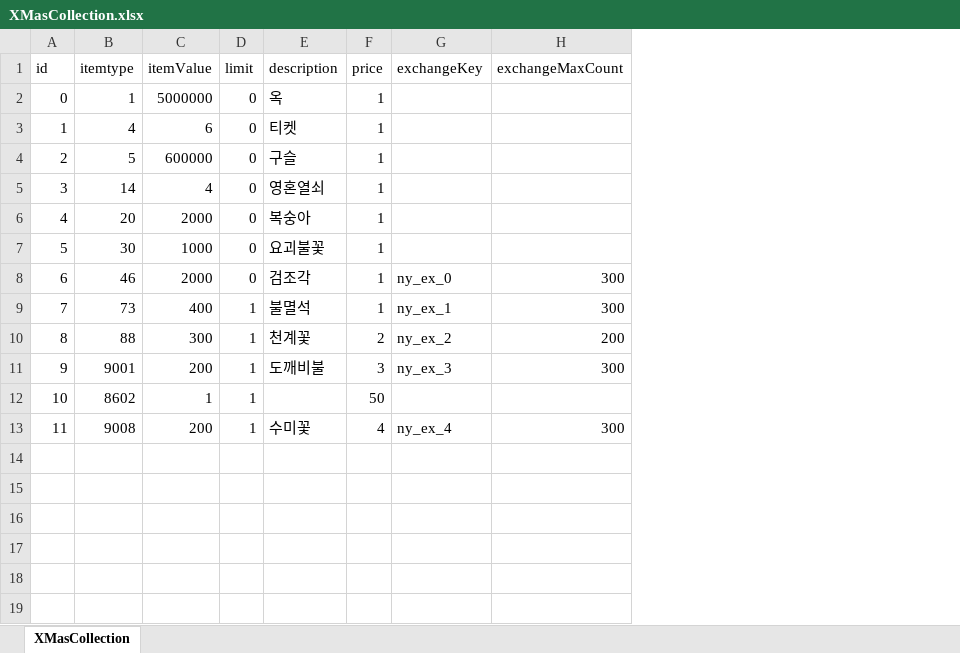
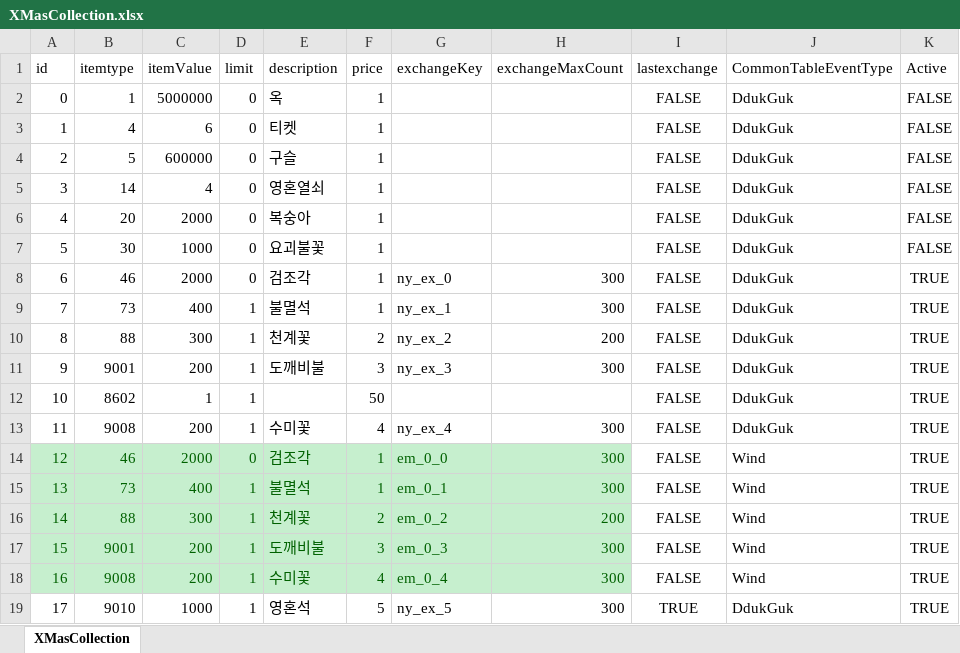
Before and after one commit to luckyzwei/Yosaki, an Excel workbook: Assets/06.Table/XMasCollection.xlsx, sheet XMasCollection, drawn as a sheet; values as stored, in another font and other column widths than the file's, no borders; the diff names each change by its address in the sheet, - before the commit and + after, or states it on an @@ line.

```diff
--- a/Assets/06.Table/XMasCollection.xlsx (sheet XMasCollection)
+++ b/Assets/06.Table/XMasCollection.xlsx (sheet XMasCollection)
+column I (lastexchange), rows 2-13: all FALSE
+column J (CommonTableEventType), rows 2-13: all DdukGuk
+column K (Active), rows 2-13: FALSE | FALSE | FALSE | FALSE | FALSE | FALSE | TRUE | TRUE | TRUE | TRUE | TRUE | TRUE
+row 14: 12 | 46 | 2000 | 0 | 검조각 | 1 | em_0_0 | 300 | FALSE | Wind | TRUE
+row 15: 13 | 73 | 400 | 1 | 불멸석 | 1 | em_0_1 | 300 | FALSE | Wind | TRUE
+row 16: 14 | 88 | 300 | 1 | 천계꽃 | 2 | em_0_2 | 200 | FALSE | Wind | TRUE
+row 17: 15 | 9001 | 200 | 1 | 도깨비불 | 3 | em_0_3 | 300 | FALSE | Wind | TRUE
+row 18: 16 | 9008 | 200 | 1 | 수미꽃 | 4 | em_0_4 | 300 | FALSE | Wind | TRUE
+row 19: 17 | 9010 | 1000 | 1 | 영혼석 | 5 | ny_ex_5 | 300 | TRUE | DdukGuk | TRUE
```
Also changed, not shown: Assets/06.Table/CommonCollectionEvent.xlsx, Assets/06.Table/GuideMission.xlsx, 23 other files.
